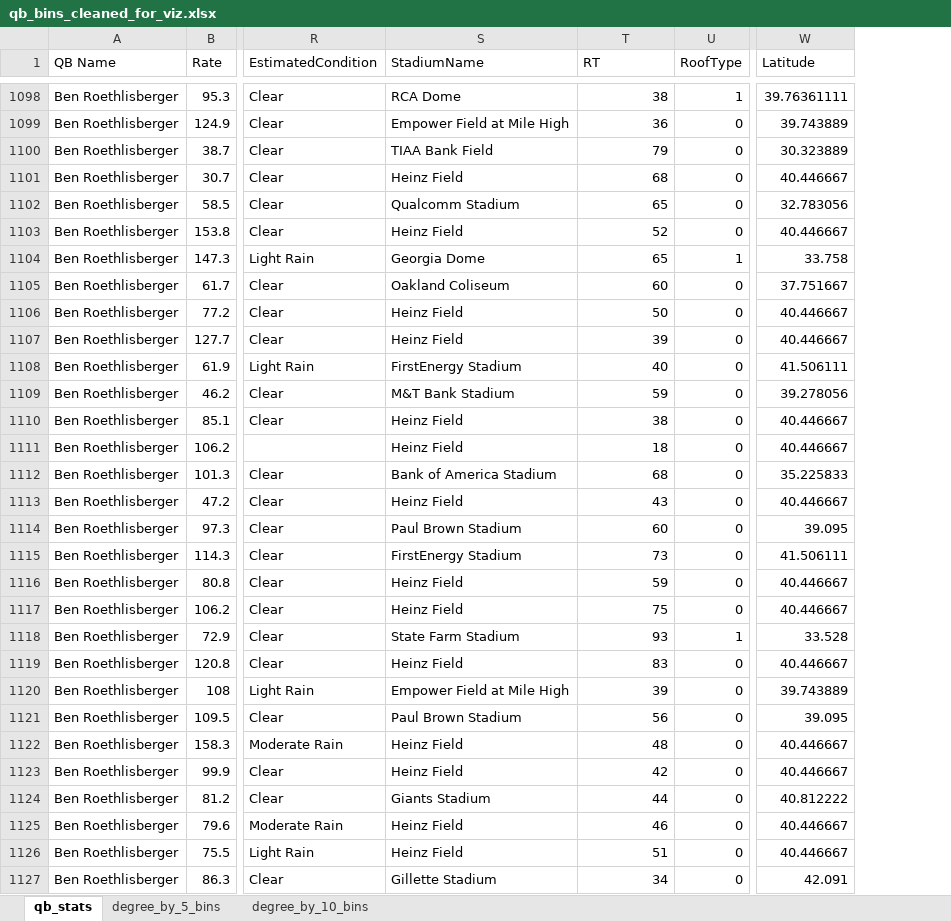
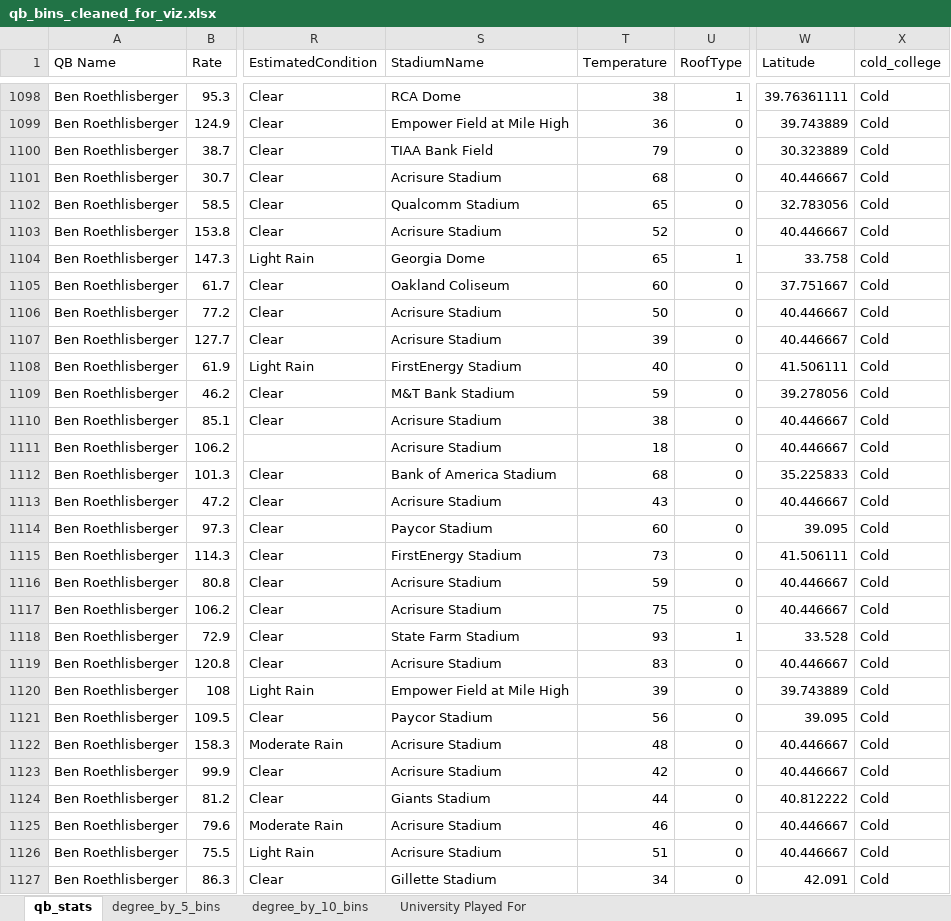
Before and after one commit to zjpeterson440/personal_projects, an Excel workbook: NFL Project/qb_bins_cleaned_for_viz.xlsx, sheet qb_stats, drawn as a sheet; only a part is shown, gaps mark what is left out; values as stored, in another font and other column widths than the file's, no borders; the diff covers the shown part only; the diff names each change by its address in the sheet, - before the commit and + after, or states it on an @@ line.

```diff
--- a/NFL Project/qb_bins_cleaned_for_viz.xlsx (sheet qb_stats)
+++ b/NFL Project/qb_bins_cleaned_for_viz.xlsx (sheet qb_stats)
+sheet tab: University Played For
+column X (cold_college), rows 1098-1127: all Cold
-T1: RT
+T1: Temperature
-S1101 (StadiumName): Heinz Field
+S1101 (StadiumName): Acrisure Stadium
-S1103 (StadiumName): Heinz Field
+S1103 (StadiumName): Acrisure Stadium
-S1106:S1107 (StadiumName): Heinz Field
+S1106:S1107 (StadiumName): Acrisure Stadium
-S1110:S1111 (StadiumName): Heinz Field
+S1110:S1111 (StadiumName): Acrisure Stadium
-S1113 (StadiumName): Heinz Field
+S1113 (StadiumName): Acrisure Stadium
-S1114 (StadiumName): Paul Brown Stadium
+S1114 (StadiumName): Paycor Stadium
-S1116:S1117 (StadiumName): Heinz Field
+S1116:S1117 (StadiumName): Acrisure Stadium
-S1119 (StadiumName): Heinz Field
+S1119 (StadiumName): Acrisure Stadium
-S1121 (StadiumName): Paul Brown Stadium
+S1121 (StadiumName): Paycor Stadium
-S1122:S1123 (StadiumName): Heinz Field
+S1122:S1123 (StadiumName): Acrisure Stadium
-S1125:S1126 (StadiumName): Heinz Field
+S1125:S1126 (StadiumName): Acrisure Stadium
```
Also changed, not shown: 913 edited cells elsewhere in this sheet, 3 other files.
